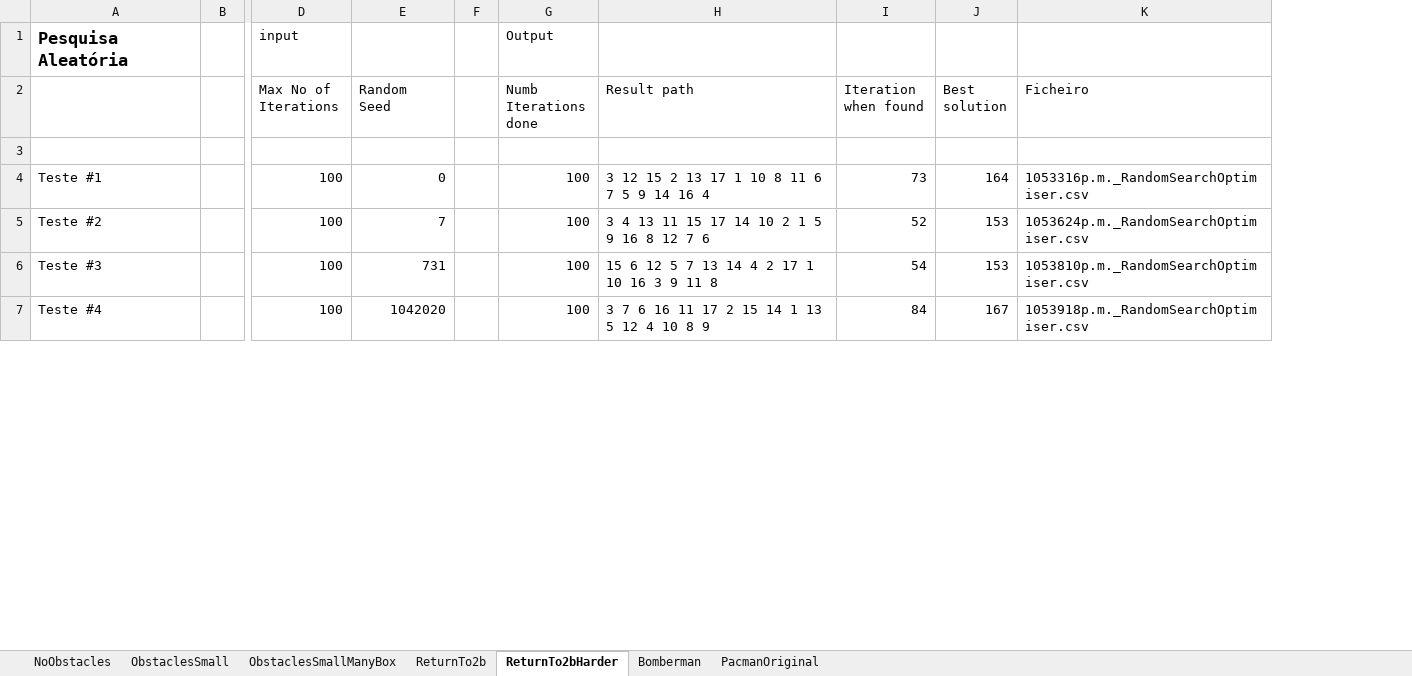
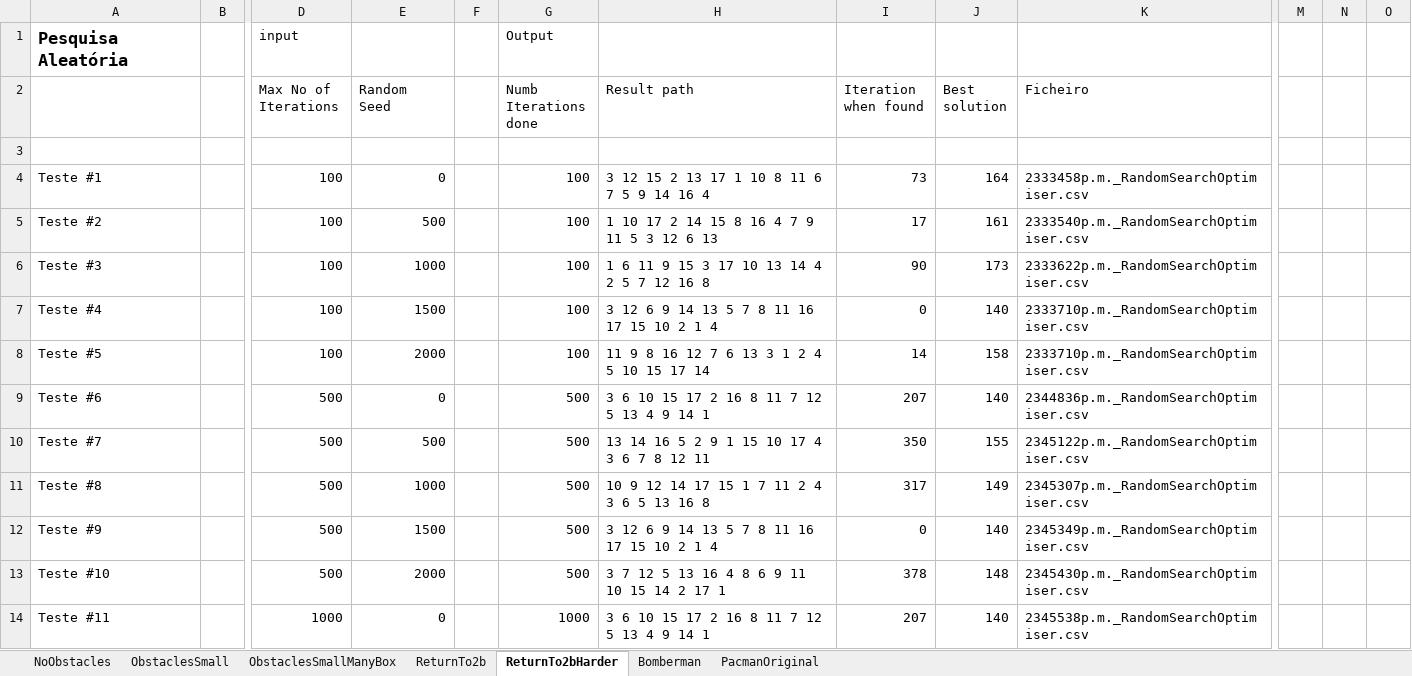
Before and after one commit to amserra/University-Introduction_to_AI, an Excel workbook: Trabalho 2/Meta 2/Resultados.xlsx, sheet ReturnTo2bHarder, drawn as a sheet; only a part is shown, gaps mark what is left out; values as stored, in another font and other column widths than the file's, no borders; removed rows and columns are numbered as before the commit, all else as after; rows hold the shown columns only; the diff covers the shown part only; the diff names each change by its address in the sheet, - before the commit and + after, or states it on an @@ line.

Commit message:
Update Resultados.xlsx

```diff
--- a/Trabalho 2/Meta 2/Resultados.xlsx (sheet ReturnTo2bHarder)
+++ b/Trabalho 2/Meta 2/Resultados.xlsx (sheet ReturnTo2bHarder)
-column F, empty
+column F, empty
+column M, empty
+column N, empty
+column O, empty
-K4 (Ficheiro): 1053316p.m._RandomSearchOptimiser.csv
+K4 (Ficheiro): 2333458p.m._RandomSearchOptimiser.csv
-E5 (Random Seed): 7
+E5 (Random Seed): 500
-H5 (Result path): 3 4 13 11 15 17 14 10 2 1 5 9 16 8 12 7 6
+H5 (Result path): 1 10 17 2 14 15 8 16 4 7 9 11 5 3 12 6 13
-I5 (Iteration when found): 52
+I5 (Iteration when found): 17
-J5 (Best solution): 153
+J5 (Best solution): 161
-K5 (Ficheiro): 1053624p.m._RandomSearchOptimiser.csv
+K5 (Ficheiro): 2333540p.m._RandomSearchOptimiser.csv
-E6 (Random Seed): 731
+E6 (Random Seed): 1000
-H6 (Result path): 15 6 12 5 7 13 14 4 2 17 1 10 16 3 9 11 8
+H6 (Result path): 1 6 11 9 15 3 17 10 13 14 4 2 5 7 12 16 8
-I6 (Iteration when found): 54
+I6 (Iteration when found): 90
-J6 (Best solution): 153
+J6 (Best solution): 173
-K6 (Ficheiro): 1053810p.m._RandomSearchOptimiser.csv
+K6 (Ficheiro): 2333622p.m._RandomSearchOptimiser.csv
-E7 (Random Seed): 1042020
+E7 (Random Seed): 1500
-H7 (Result path): 3 7 6 16 11 17 2 15 14 1 13 5 12 4 10 8 9
+H7 (Result path): 3 12 6 9 14 13 5 7 8 11 16 17 15 10 2 1 4
-I7 (Iteration when found): 84
+I7 (Iteration when found): 0
-J7 (Best solution): 167
+J7 (Best solution): 140
-K7 (Ficheiro): 1053918p.m._RandomSearchOptimiser.csv
+K7 (Ficheiro): 2333710p.m._RandomSearchOptimiser.csv
+row 8: Teste #5 |  | 100 | 2000 |  | 100 | 11 9 8 16 12 7 6 13 3 1 2 4 5 10 15 17 14 | 14 | 158 | 2333710p.m._RandomSearchOptimiser.csv
+row 9: Teste #6 |  | 500 | 0 |  | 500 | 3 6 10 15 17 2 16 8 11 7 12 5 13 4 9 14 1 | 207 | 140 | 2344836p.m._RandomSearchOptimiser.csv
+row 10: Teste #7 |  | 500 | 500 |  | 500 | 13 14 16 5 2 9 1 15 10 17 4 3 6 7 8 12 11 | 350 | 155 | 2345122p.m._RandomSearchOptimiser.csv
+row 11: Teste #8 |  | 500 | 1000 |  | 500 | 10 9 12 14 17 15 1 7 11 2 4 3 6 5 13 16 8 | 317 | 149 | 2345307p.m._RandomSearchOptimiser.csv
+row 12: Teste #9 |  | 500 | 1500 |  | 500 | 3 12 6 9 14 13 5 7 8 11 16 17 15 10 2 1 4 | 0 | 140 | 2345349p.m._RandomSearchOptimiser.csv
+row 13: Teste #10 |  | 500 | 2000 |  | 500 | 3 7 12 5 13 16 4 8 6 9 11 10 15 14 2 17 1 | 378 | 148 | 2345430p.m._RandomSearchOptimiser.csv
+row 14: Teste #11 |  | 1000 | 0 |  | 1000 | 3 6 10 15 17 2 16 8 11 7 12 5 13 4 9 14 1 | 207 | 140 | 2345538p.m._RandomSearchOptimiser.csv
```
Also changed, not shown: 66 added rows, 29 removed rows, 1 moved row and 114 edited cells elsewhere in this sheet, sheet ReturnTo2b, sheet PacmanOriginal, sheet Bomberman, sheet ObstaclesSmall.
